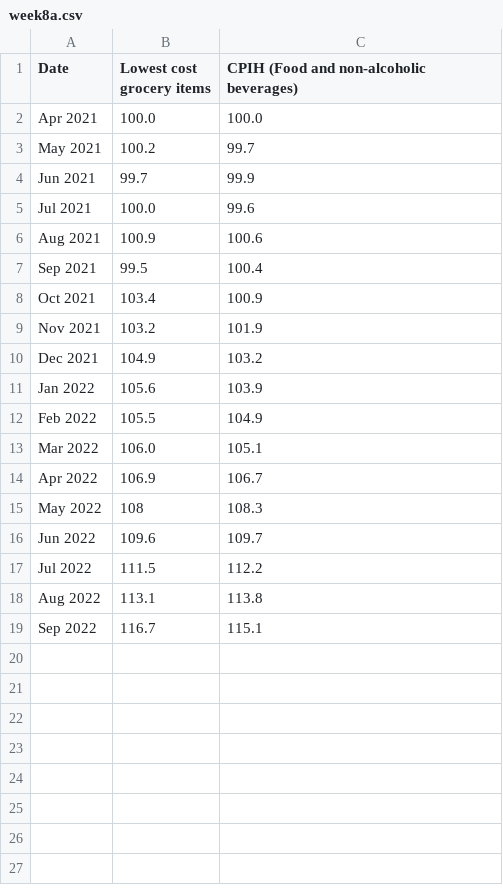
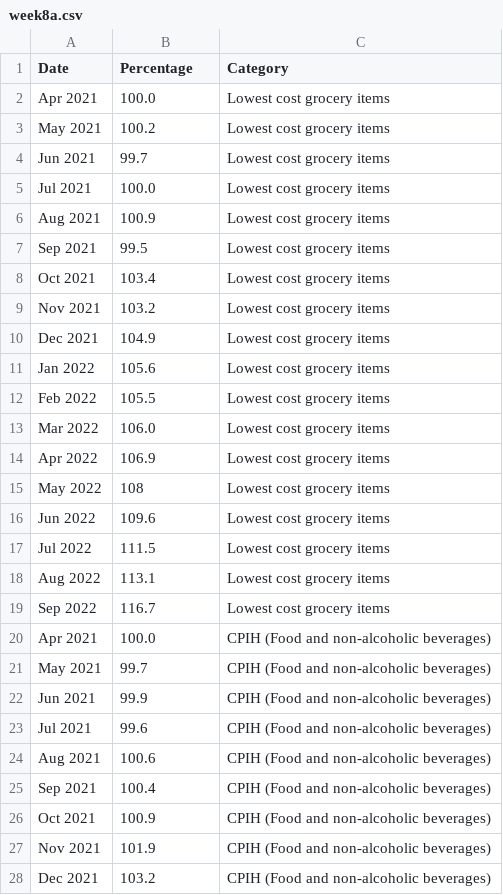
Before and after one commit to theagegeshidze/theagegeshidze.github.io, a CSV file: week8a.csv, drawn as a sheet; only a part is shown; the diff covers the shown part only.

Commit message:
Add files via upload

```diff
--- a/week8a.csv
+++ b/week8a.csv
@@ -1,19 +1,28 @@
-Date,Lowest cost grocery items,CPIH (Food and non-alcoholic beverages)
-Apr 2021,100.0,100.0
-May 2021,100.2,99.7
-Jun 2021,99.7,99.9
-Jul 2021,100.0,99.6
-Aug 2021,100.9,100.6
-Sep 2021,99.5,100.4
-Oct 2021,103.4,100.9
-Nov 2021,103.2,101.9
-Dec 2021,104.9,103.2
-Jan 2022,105.6,103.9
-Feb 2022,105.5,104.9
-Mar 2022,106.0,105.1
-Apr 2022,106.9,106.7
-May 2022,108,108.3
-Jun 2022,109.6,109.7
-Jul 2022,111.5,112.2
-Aug 2022,113.1,113.8
-Sep 2022,116.7,115.1
+Date,Percentage,Category
+Apr 2021,100.0,Lowest cost grocery items
+May 2021,100.2,Lowest cost grocery items
+Jun 2021,99.7,Lowest cost grocery items
+Jul 2021,100.0,Lowest cost grocery items
+Aug 2021,100.9,Lowest cost grocery items
+Sep 2021,99.5,Lowest cost grocery items
+Oct 2021,103.4,Lowest cost grocery items
+Nov 2021,103.2,Lowest cost grocery items
+Dec 2021,104.9,Lowest cost grocery items
+Jan 2022,105.6,Lowest cost grocery items
+Feb 2022,105.5,Lowest cost grocery items
+Mar 2022,106.0,Lowest cost grocery items
+Apr 2022,106.9,Lowest cost grocery items
+May 2022,108,Lowest cost grocery items
+Jun 2022,109.6,Lowest cost grocery items
+Jul 2022,111.5,Lowest cost grocery items
+Aug 2022,113.1,Lowest cost grocery items
+Sep 2022,116.7,Lowest cost grocery items
+Apr 2021,100.0,CPIH (Food and non-alcoholic beverages)
+May 2021,99.7,CPIH (Food and non-alcoholic beverages)
+Jun 2021,99.9,CPIH (Food and non-alcoholic beverages)
+Jul 2021,99.6,CPIH (Food and non-alcoholic beverages)
+Aug 2021,100.6,CPIH (Food and non-alcoholic beverages)
+Sep 2021,100.4,CPIH (Food and non-alcoholic beverages)
+Oct 2021,100.9,CPIH (Food and non-alcoholic beverages)
+Nov 2021,101.9,CPIH (Food and non-alcoholic beverages)
+Dec 2021,103.2,CPIH (Food and non-alcoholic beverages)
```
Also changed, not shown: 9 added rows elsewhere in this file.
